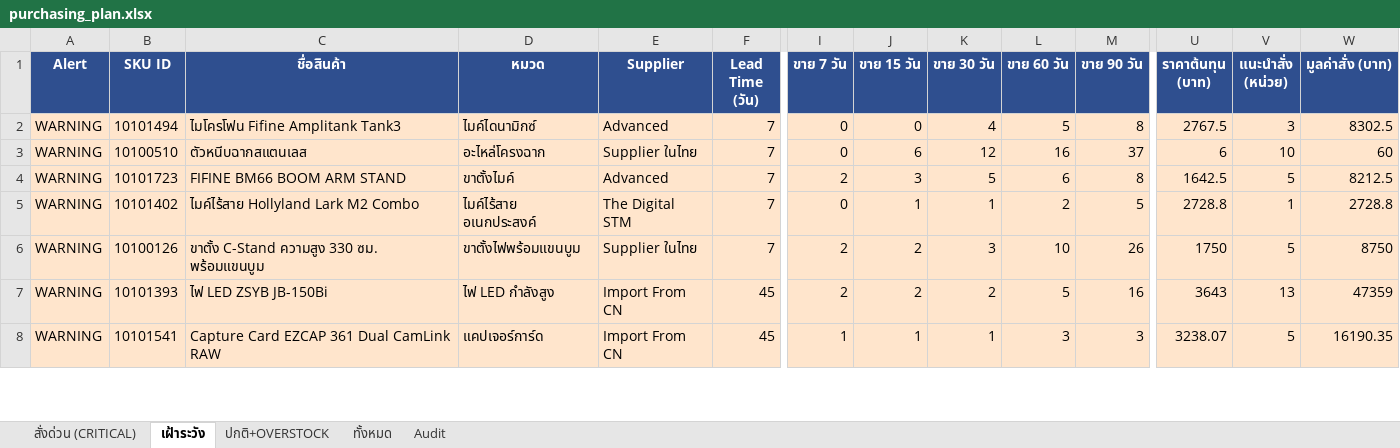
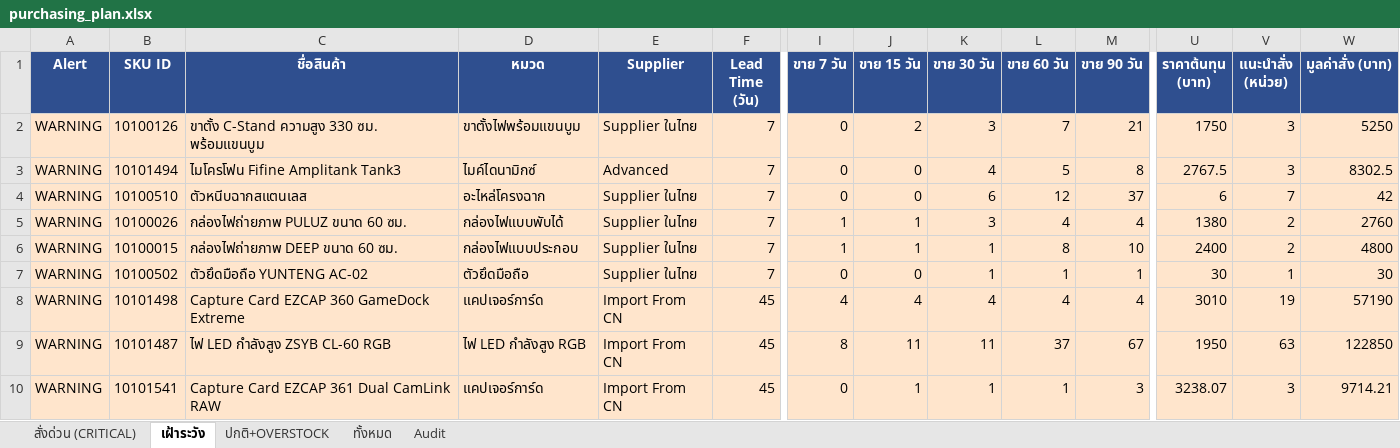
Before and after one commit to aimanproductdevelopment-design/purchase-planning, an Excel workbook: output/purchasing_plan.xlsx, sheet เฝ้าระวัง, drawn as a sheet; only a part is shown, gaps mark what is left out; values as stored, in another font and other column widths than the file's, no borders; removed rows and columns are numbered as before the commit, all else as after; rows hold the shown columns only; the diff covers the shown part only; the diff names each change by its address in the sheet, - before the commit and + after, or states it on an @@ line.

```diff
--- a/output/purchasing_plan.xlsx (sheet เฝ้าระวัง)
+++ b/output/purchasing_plan.xlsx (sheet เฝ้าระวัง)
+row 2: WARNING | 10100126 | ขาตั้ง C-Stand ความสูง 330 ซม. พร้อมแขนบูม | ขาตั้งไฟพร้อมแขนบูม | Supplier ในไทย | 7 | 0 | 2 | 3 | 7 | 21 | 1750 | 3 | 5250
-J4 (ขาย 15 วัน): 6
+J4 (ขาย 15 วัน): 0
-K4 (ขาย 30 วัน): 12
+K4 (ขาย 30 วัน): 6
-L4 (ขาย 60 วัน): 16
+L4 (ขาย 60 วัน): 12
-V4 (แนะนำสั่ง (หน่วย)): 10
+V4 (แนะนำสั่ง (หน่วย)): 7
-W4 (มูลค่าสั่ง (บาท)): 60
+W4 (มูลค่าสั่ง (บาท)): 42
-B5 (SKU ID): 10101723
+B5 (SKU ID): 10100026
-C5 (ชื่อสินค้า): FIFINE BM66 BOOM ARM STAND
+C5 (ชื่อสินค้า): กล่องไฟถ่ายภาพ PULUZ ขนาด 60 ซม.
-D5 (หมวด): ขาตั้งไมค์
+D5 (หมวด): กล่องไฟแบบพับได้
-E5 (Supplier): Advanced
+E5 (Supplier): Supplier ในไทย
-I5 (ขาย 7 วัน): 2
+I5 (ขาย 7 วัน): 1
-J5 (ขาย 15 วัน): 3
+J5 (ขาย 15 วัน): 1
-K5 (ขาย 30 วัน): 5
+K5 (ขาย 30 วัน): 3
-L5 (ขาย 60 วัน): 6
+L5 (ขาย 60 วัน): 4
-M5 (ขาย 90 วัน): 8
+M5 (ขาย 90 วัน): 4
-U5 (ราคาต้นทุน (บาท)): 1642.5
+U5 (ราคาต้นทุน (บาท)): 1380
-V5 (แนะนำสั่ง (หน่วย)): 5
+V5 (แนะนำสั่ง (หน่วย)): 2
-W5 (มูลค่าสั่ง (บาท)): 8212.5
+W5 (มูลค่าสั่ง (บาท)): 2760
-row 5: WARNING | 10101402 | ไมค์ไร้สาย Hollyland Lark M2 Combo | ไมค์ไร้สาย อเนกประสงค์ | The Digital STM | 7 | 0 | 1 | 1 | 2 | 5 | 2728.8 | 1 | 2728.8
-row 6: WARNING | 10100126 | ขาตั้ง C-Stand ความสูง 330 ซม. พร้อมแขนบูม | ขาตั้งไฟพร้อมแขนบูม | Supplier ในไทย | 7 | 2 | 2 | 3 | 10 | 26 | 1750 | 5 | 8750
-row 7: WARNING | 10101393 | ไฟ LED ZSYB JB-150Bi | ไฟ LED กำลังสูง | Import From CN | 45 | 2 | 2 | 2 | 5 | 16 | 3643 | 13 | 47359
+row 6: WARNING | 10100015 | กล่องไฟถ่ายภาพ DEEP ขนาด 60 ซม. | กล่องไฟแบบประกอบ | Supplier ในไทย | 7 | 1 | 1 | 1 | 8 | 10 | 2400 | 2 | 4800
+row 7: WARNING | 10100502 | ตัวยึดมือถือ YUNTENG AC-02 | ตัวยึดมือถือ | Supplier ในไทย | 7 | 0 | 0 | 1 | 1 | 1 | 30 | 1 | 30
+row 8: WARNING | 10101498 | Capture Card EZCAP 360 GameDock Extreme | แคปเจอร์การ์ด | Import From CN | 45 | 4 | 4 | 4 | 4 | 4 | 3010 | 19 | 57190
+row 9: WARNING | 10101487 | ไฟ LED กำลังสูง ZSYB CL-60 RGB | ไฟ LED กำลังสูง RGB | Import From CN | 45 | 8 | 11 | 11 | 37 | 67 | 1950 | 63 | 122850
-I10 (ขาย 7 วัน): 1
+I10 (ขาย 7 วัน): 0
-L10 (ขาย 60 วัน): 3
+L10 (ขาย 60 วัน): 1
-V10 (แนะนำสั่ง (หน่วย)): 5
+V10 (แนะนำสั่ง (หน่วย)): 3
-W10 (มูลค่าสั่ง (บาท)): 16190.35
+W10 (มูลค่าสั่ง (บาท)): 9714.21
```
Also changed, not shown: 2 removed rows and 14 edited cells elsewhere in this sheet, sheet Audit, sheet ทั้งหมด, sheet ปกติ+OVERSTOCK, sheet สั่งด่วน (CRITICAL).
